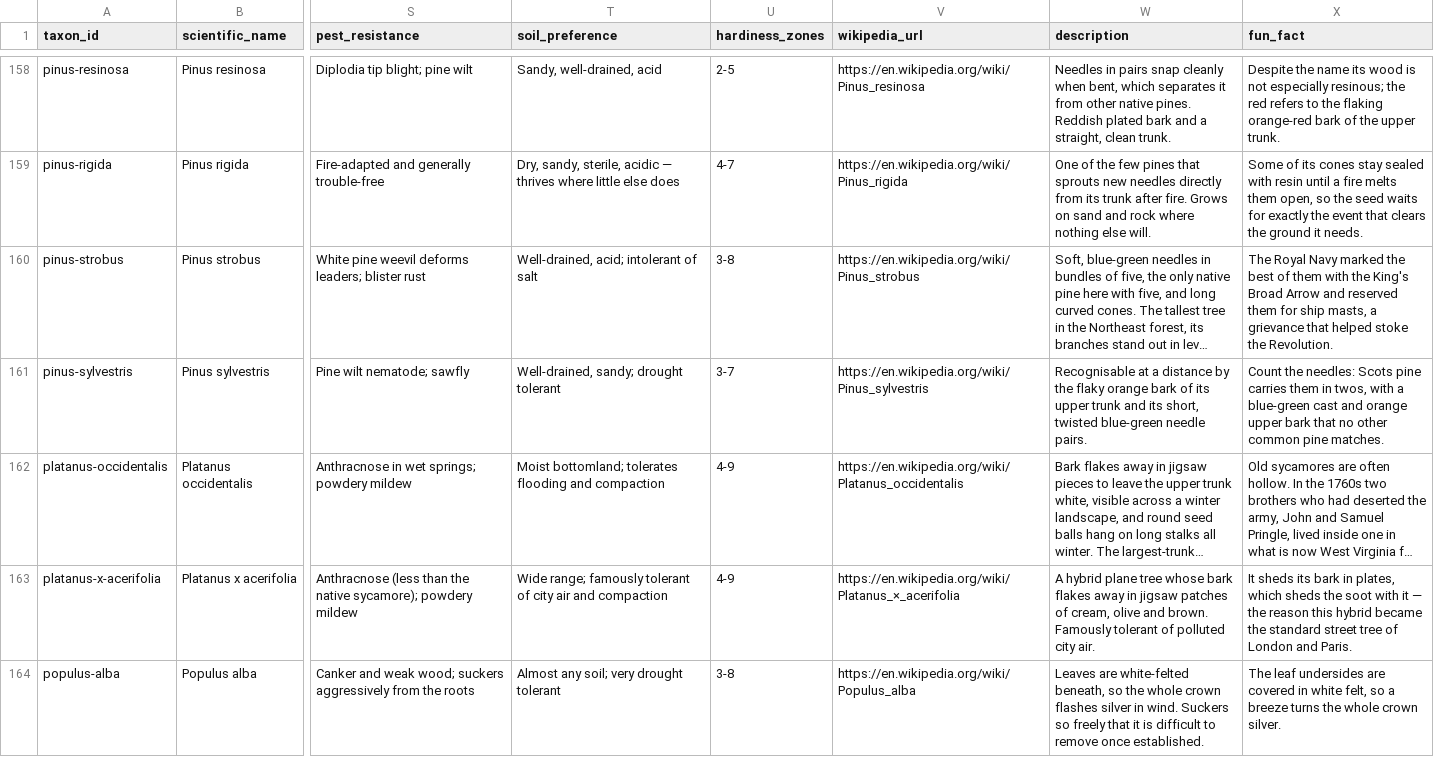
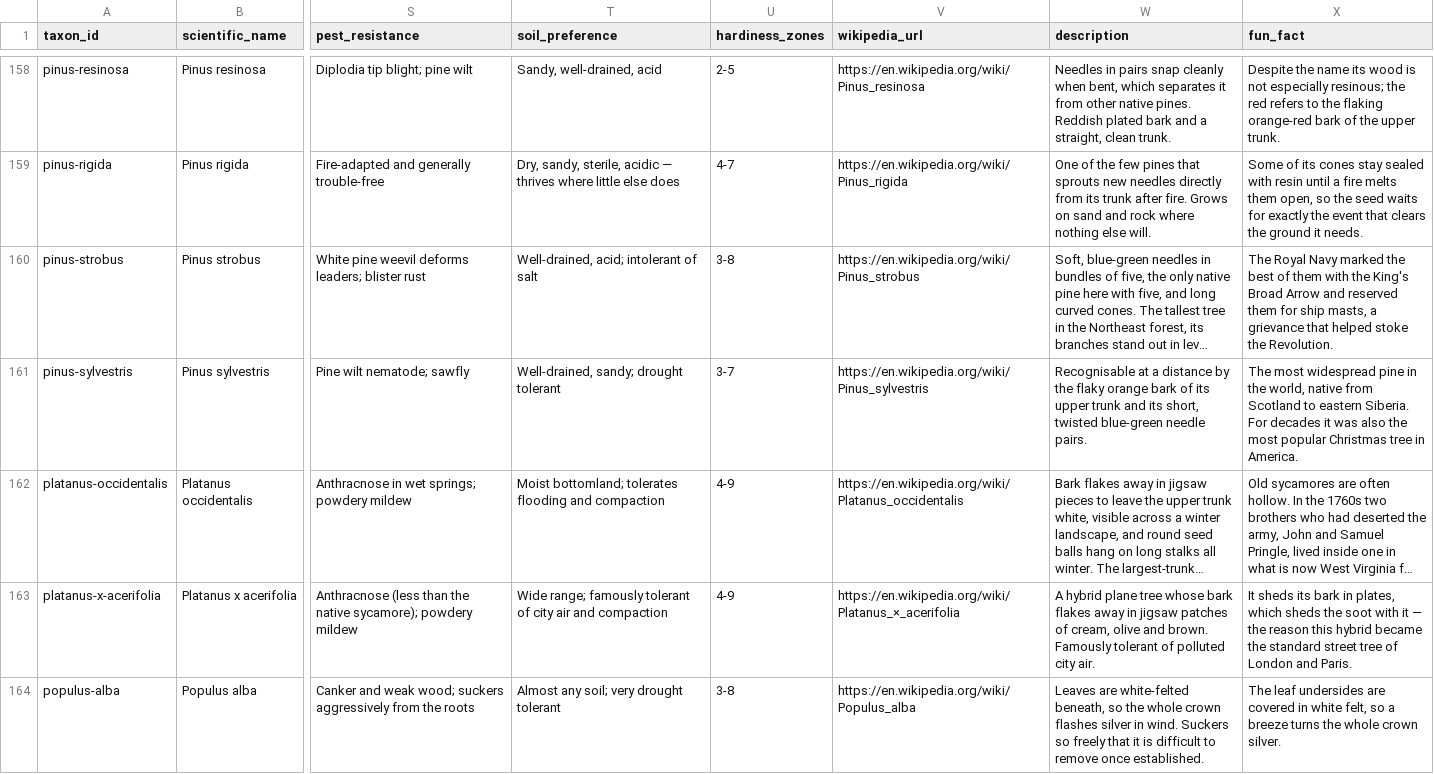
Before and after one commit to durodriguez/Florestas_VT, a CSV file: data/taxa.csv, drawn as a sheet; only a part is shown, gaps mark what is left out; long unchanged cells end in …; the diff covers the shown part only; the diff names each change by its address in the sheet, - before the commit and + after, or states it on an @@ line.

```diff
--- a/data/taxa.csv
+++ b/data/taxa.csv
-X161 (fun_fact): Count the needles: Scots pine carries them in twos, with a blue-green cast and orange upper bark that no other common pine matches.
+X161 (fun_fact): The most widespread pine in the world, native from Scotland to eastern Siberia. For decades it was also the most popular Christmas tree in America.
```
Also changed, not shown: 21 edited cells elsewhere in this file.
